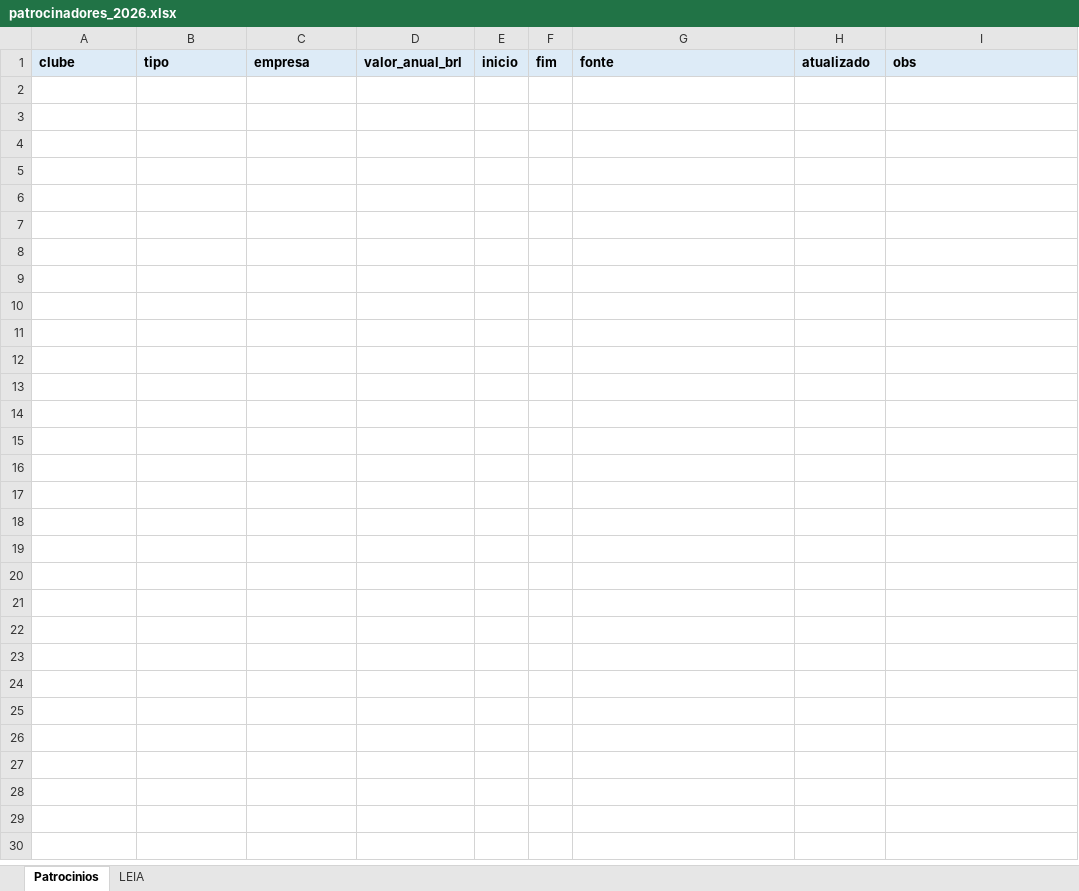
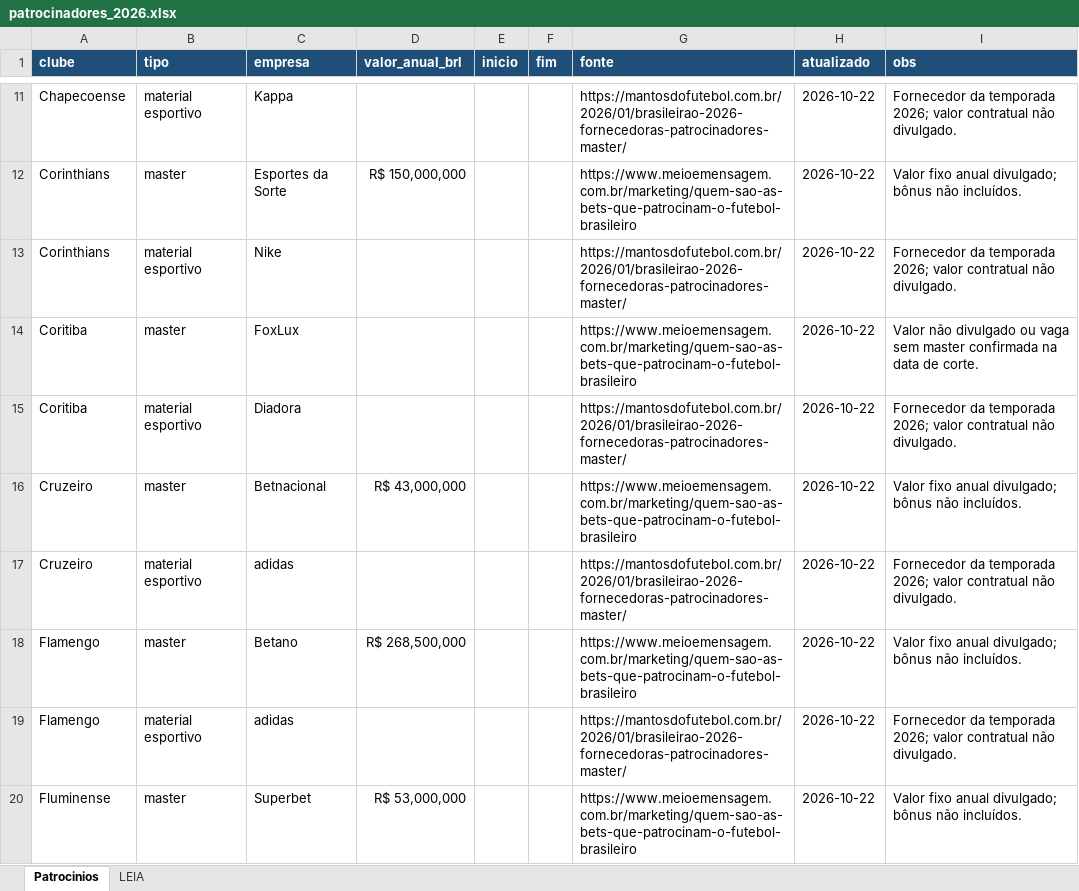
Before and after one commit to Freyakazoide/fm06-brasil-2026, an Excel workbook: data/modelos/patrocinadores_2026.xlsx, sheet Patrocinios, drawn as a sheet; only a part is shown, gaps mark what is left out; values as stored, in another font and other column widths than the file's, no borders; the diff covers the shown part only; the diff names each change by its address in the sheet, - before the commit and + after, or states it on an @@ line.

```diff
--- a/data/modelos/patrocinadores_2026.xlsx (sheet Patrocinios)
+++ b/data/modelos/patrocinadores_2026.xlsx (sheet Patrocinios)
@@ A1:I1 fill: #DDEBF7 → #1F4E78, text colour: black → #FFFFFF @@
+row 11: Chapecoense | material esportivo | Kappa |  |  |  | https://mantosdofutebol.com.br/2026/01/brasileirao-2026-fornecedoras-patrocinadores-master/ | 2026-10-22 | Fornecedor da temporada 2026; valor contratual não divulgado.
+row 12: Corinthians | master | Esportes da Sorte | R$ 150,000,000 |  |  | https://www.meioemensagem.com.br/marketing/quem-sao-as-bets-que-patrocinam-o-futebol-brasileiro | 2026-10-22 | Valor fixo anual divulgado; bônus não incluídos.
+row 13: Corinthians | material esportivo | Nike |  |  |  | https://mantosdofutebol.com.br/2026/01/brasileirao-2026-fornecedoras-patrocinadores-master/ | 2026-10-22 | Fornecedor da temporada 2026; valor contratual não divulgado.
+row 14: Coritiba | master | FoxLux |  |  |  | https://www.meioemensagem.com.br/marketing/quem-sao-as-bets-que-patrocinam-o-futebol-brasileiro | 2026-10-22 | Valor não divulgado ou vaga sem master confirmada na data de corte.
+row 15: Coritiba | material esportivo | Diadora |  |  |  | https://mantosdofutebol.com.br/2026/01/brasileirao-2026-fornecedoras-patrocinadores-master/ | 2026-10-22 | Fornecedor da temporada 2026; valor contratual não divulgado.
+row 16: Cruzeiro | master | Betnacional | R$ 43,000,000 |  |  | https://www.meioemensagem.com.br/marketing/quem-sao-as-bets-que-patrocinam-o-futebol-brasileiro | 2026-10-22 | Valor fixo anual divulgado; bônus não incluídos.
+row 17: Cruzeiro | material esportivo | adidas |  |  |  | https://mantosdofutebol.com.br/2026/01/brasileirao-2026-fornecedoras-patrocinadores-master/ | 2026-10-22 | Fornecedor da temporada 2026; valor contratual não divulgado.
+row 18: Flamengo | master | Betano | R$ 268,500,000 |  |  | https://www.meioemensagem.com.br/marketing/quem-sao-as-bets-que-patrocinam-o-futebol-brasileiro | 2026-10-22 | Valor fixo anual divulgado; bônus não incluídos.
+row 19: Flamengo | material esportivo | adidas |  |  |  | https://mantosdofutebol.com.br/2026/01/brasileirao-2026-fornecedoras-patrocinadores-master/ | 2026-10-22 | Fornecedor da temporada 2026; valor contratual não divulgado.
+row 20: Fluminense | master | Superbet | R$ 53,000,000 |  |  | https://www.meioemensagem.com.br/marketing/quem-sao-as-bets-que-patrocinam-o-futebol-brasileiro | 2026-10-22 | Valor fixo anual divulgado; bônus não incluídos.
```
Also changed, not shown: 70 added rows elsewhere in this sheet, data/modelos/clubes_estrutura_2026.xlsx, data/modelos/lesoes_suspensoes_2026.xlsx, 15 other files.
